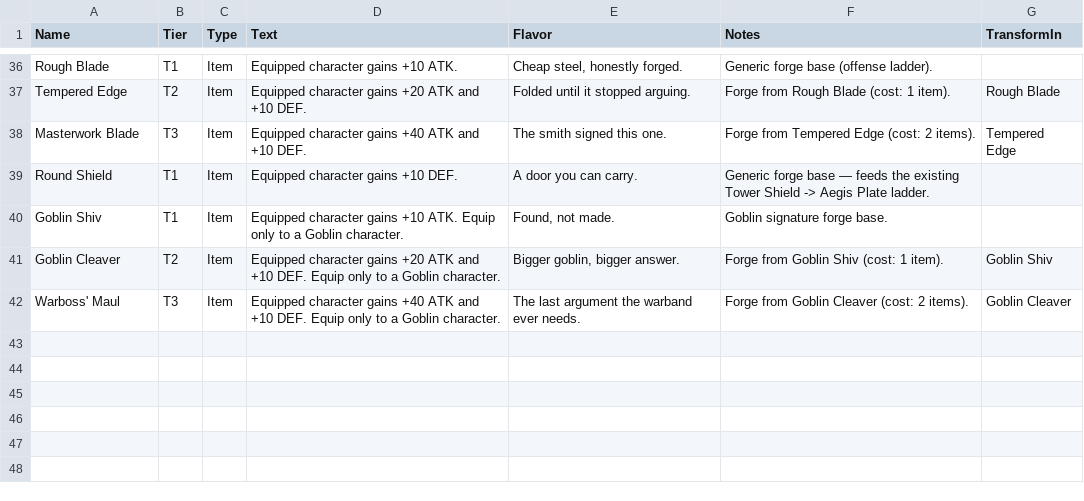
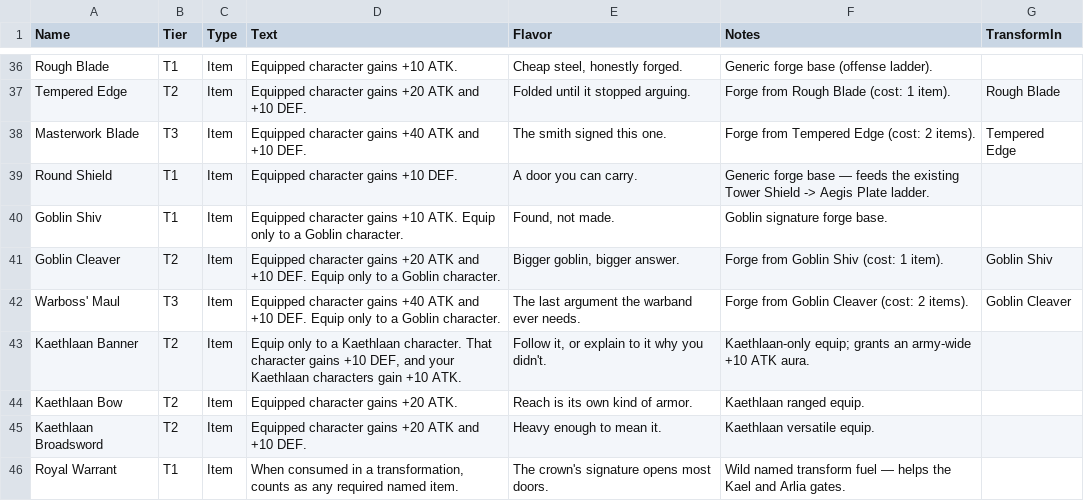
Before and after one commit to ajhollowayvrm/sigil-sim, a CSV file: docs/Sigil Items.csv, drawn as a sheet; only a part is shown, gaps mark what is left out.

```diff
--- a/docs/Sigil Items.csv
+++ b/docs/Sigil Items.csv
@@ -42 +42,5 @@ Goblin Cleaver,T2,Item,Equipped character gains +20 ATK and +10 DEF. Equip only
 Warboss' Maul,T3,Item,Equipped character gains +40 ATK and +10 DEF. Equip only to a Goblin character.,The last argument the warband ever needs.,Forge from Goblin Cleaver (cost: 2 items).,Goblin Cleaver
+Kaethlaan Banner,T2,Item,"Equip only to a Kaethlaan character. That character gains +10 DEF, and your Kaethlaan characters gain +10 ATK.","Follow it, or explain to it why you didn't.",Kaethlaan-only equip; grants an army-wide +10 ATK aura.,
+Kaethlaan Bow,T2,Item,Equipped character gains +20 ATK.,Reach is its own kind of armor.,Kaethlaan ranged equip.,
+Kaethlaan Broadsword,T2,Item,Equipped character gains +20 ATK and +10 DEF.,Heavy enough to mean it.,Kaethlaan versatile equip.,
+Royal Warrant,T1,Item,"When consumed in a transformation, counts as any required named item.",The crown's signature opens most doors.,Wild named transform fuel — helps the Kael and Arlia gates.,
```
Also changed, not shown: docs/Sigil Characters.csv, docs/Sigil Events.csv, 8 other files.
